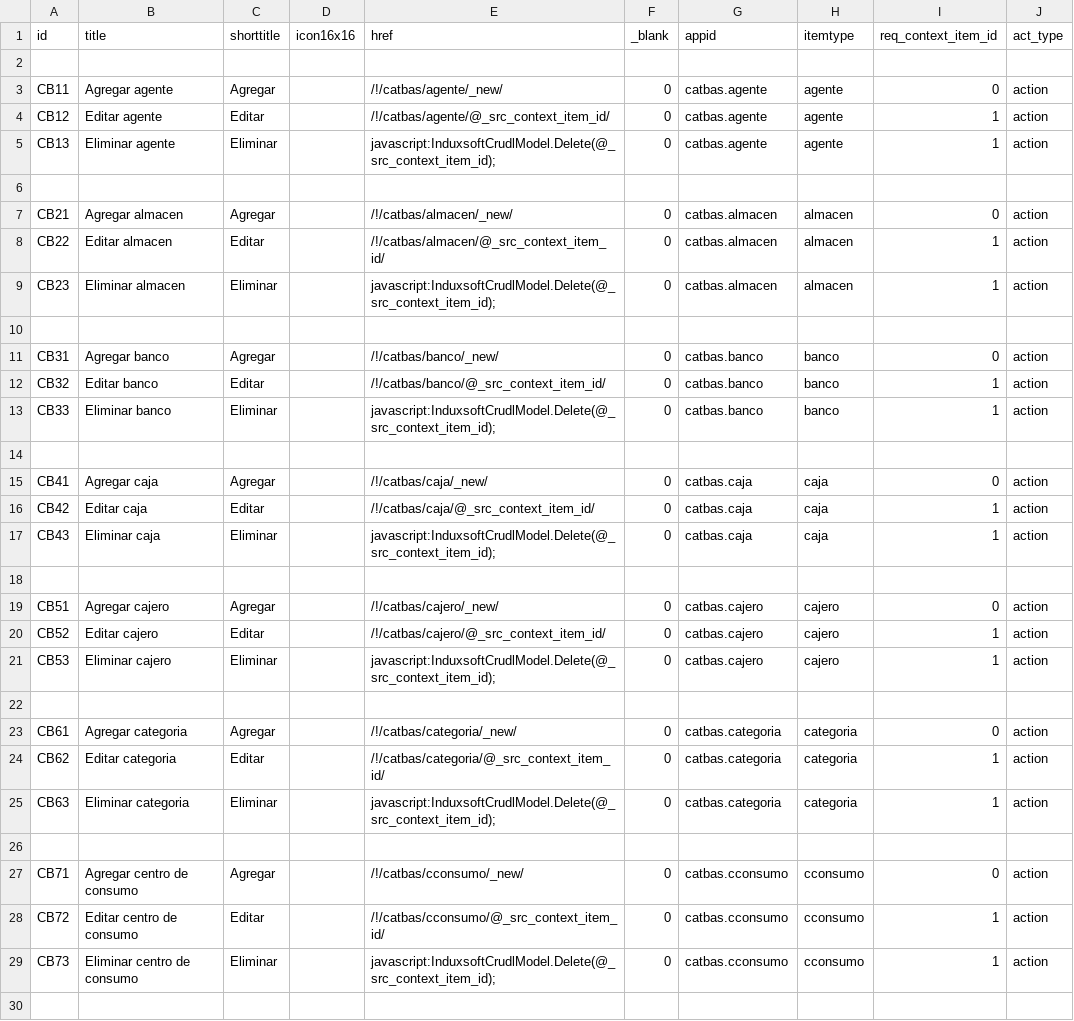
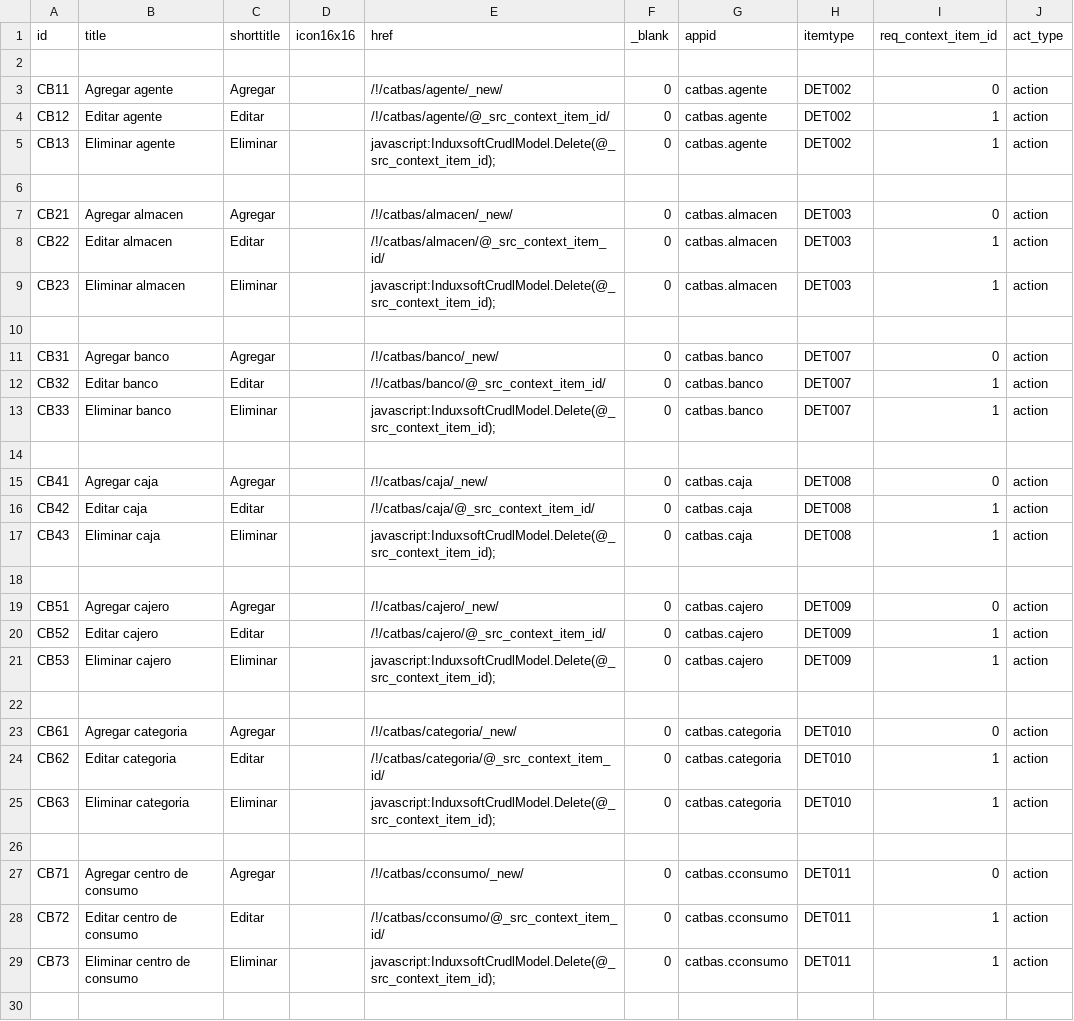
Before and after one commit to Induxsoft/catbas, a CSV file: src/catbas/_install/app_info/sys_app_item_action.csv, drawn as a sheet; only a part is shown; the diff covers the shown part only.

```diff
--- a/src/catbas/_install/app_info/sys_app_item_action.csv
+++ b/src/catbas/_install/app_info/sys_app_item_action.csv
@@ -2,29 +2,29 @@
 
-"CB11","Agregar agente","Agregar","","/!/catbas/agente/_new/","0","catbas.agente","agente","0","action"
-"CB12","Editar agente","Editar","","/!/catbas/agente/@_src_context_item_id/","0","catbas.agente","agente","1","action"
-"CB13","Eliminar agente","Eliminar","","javascript:InduxsoftCrudlModel.Delete(@_src_context_item_id);","0","catbas.agente","agente","1","action"
+"CB11","Agregar agente","Agregar","","/!/catbas/agente/_new/","0","catbas.agente","DET002","0","action"
+"CB12","Editar agente","Editar","","/!/catbas/agente/@_src_context_item_id/","0","catbas.agente","DET002","1","action"
+"CB13","Eliminar agente","Eliminar","","javascript:InduxsoftCrudlModel.Delete(@_src_context_item_id);","0","catbas.agente","DET002","1","action"
 
-"CB21","Agregar almacen","Agregar","","/!/catbas/almacen/_new/","0","catbas.almacen","almacen","0","action"
-"CB22","Editar almacen","Editar","","/!/catbas/almacen/@_src_context_item_id/","0","catbas.almacen","almacen","1","action"
-"CB23","Eliminar almacen","Eliminar","","javascript:InduxsoftCrudlModel.Delete(@_src_context_item_id);","0","catbas.almacen","almacen","1","action"
+"CB21","Agregar almacen","Agregar","","/!/catbas/almacen/_new/","0","catbas.almacen","DET003","0","action"
+"CB22","Editar almacen","Editar","","/!/catbas/almacen/@_src_context_item_id/","0","catbas.almacen","DET003","1","action"
+"CB23","Eliminar almacen","Eliminar","","javascript:InduxsoftCrudlModel.Delete(@_src_context_item_id);","0","catbas.almacen","DET003","1","action"
 
-"CB31","Agregar banco","Agregar","","/!/catbas/banco/_new/","0","catbas.banco","banco","0","action"
-"CB32","Editar banco","Editar","","/!/catbas/banco/@_src_context_item_id/","0","catbas.banco","banco","1","action"
-"CB33","Eliminar banco","Eliminar","","javascript:InduxsoftCrudlModel.Delete(@_src_context_item_id);","0","catbas.banco","banco","1","action"
+"CB31","Agregar banco","Agregar","","/!/catbas/banco/_new/","0","catbas.banco","DET007","0","action"
+"CB32","Editar banco","Editar","","/!/catbas/banco/@_src_context_item_id/","0","catbas.banco","DET007","1","action"
+"CB33","Eliminar banco","Eliminar","","javascript:InduxsoftCrudlModel.Delete(@_src_context_item_id);","0","catbas.banco","DET007","1","action"
 
-"CB41","Agregar caja","Agregar","","/!/catbas/caja/_new/","0","catbas.caja","caja","0","action"
-"CB42","Editar caja","Editar","","/!/catbas/caja/@_src_context_item_id/","0","catbas.caja","caja","1","action"
-"CB43","Eliminar caja","Eliminar","","javascript:InduxsoftCrudlModel.Delete(@_src_context_item_id);","0","catbas.caja","caja","1","action"
+"CB41","Agregar caja","Agregar","","/!/catbas/caja/_new/","0","catbas.caja","DET008","0","action"
+"CB42","Editar caja","Editar","","/!/catbas/caja/@_src_context_item_id/","0","catbas.caja","DET008","1","action"
+"CB43","Eliminar caja","Eliminar","","javascript:InduxsoftCrudlModel.Delete(@_src_context_item_id);","0","catbas.caja","DET008","1","action"
 
-"CB51","Agregar cajero","Agregar","","/!/catbas/cajero/_new/","0","catbas.cajero","cajero","0","action"
-"CB52","Editar cajero","Editar","","/!/catbas/cajero/@_src_context_item_id/","0","catbas.cajero","cajero","1","action"
-"CB53","Eliminar cajero","Eliminar","","javascript:InduxsoftCrudlModel.Delete(@_src_context_item_id);","0","catbas.cajero","cajero","1","action"
+"CB51","Agregar cajero","Agregar","","/!/catbas/cajero/_new/","0","catbas.cajero","DET009","0","action"
+"CB52","Editar cajero","Editar","","/!/catbas/cajero/@_src_context_item_id/","0","catbas.cajero","DET009","1","action"
+"CB53","Eliminar cajero","Eliminar","","javascript:InduxsoftCrudlModel.Delete(@_src_context_item_id);","0","catbas.cajero","DET009","1","action"
 
-"CB61","Agregar categoria","Agregar","","/!/catbas/categoria/_new/","0","catbas.categoria","categoria","0","action"
-"CB62","Editar categoria","Editar","","/!/catbas/categoria/@_src_context_item_id/","0","catbas.categoria","categoria","1","action"
-"CB63","Eliminar categoria","Eliminar","","javascript:InduxsoftCrudlModel.Delete(@_src_context_item_id);","0","catbas.categoria","categoria","1","action"
+"CB61","Agregar categoria","Agregar","","/!/catbas/categoria/_new/","0","catbas.categoria","DET010","0","action"
+"CB62","Editar categoria","Editar","","/!/catbas/categoria/@_src_context_item_id/","0","catbas.categoria","DET010","1","action"
+"CB63","Eliminar categoria","Eliminar","","javascript:InduxsoftCrudlModel.Delete(@_src_context_item_id);","0","catbas.categoria","DET010","1","action"
 
-"CB71","Agregar centro de consumo","Agregar","","/!/catbas/cconsumo/_new/","0","catbas.cconsumo","cconsumo","0","action"
-"CB72","Editar centro de consumo","Editar","","/!/catbas/cconsumo/@_src_context_item_id/","0","catbas.cconsumo","cconsumo","1","action"
-"CB73","Eliminar centro de consumo","Eliminar","","javascript:InduxsoftCrudlModel.Delete(@_src_context_item_id);","0","catbas.cconsumo","cconsumo","1","action"
+"CB71","Agregar centro de consumo","Agregar","","/!/catbas/cconsumo/_new/","0","catbas.cconsumo","DET011","0","action"
+"CB72","Editar centro de consumo","Editar","","/!/catbas/cconsumo/@_src_context_item_id/","0","catbas.cconsumo","DET011","1","action"
+"CB73","Eliminar centro de consumo","Eliminar","","javascript:InduxsoftCrudlModel.Delete(@_src_context_item_id);","0","catbas.cconsumo","DET011","1","action"
 
```
Also changed, not shown: 42 edited cells elsewhere in this file, src/catbas/_install/app_info/sys_app_item_type.csv, 1 other file.
